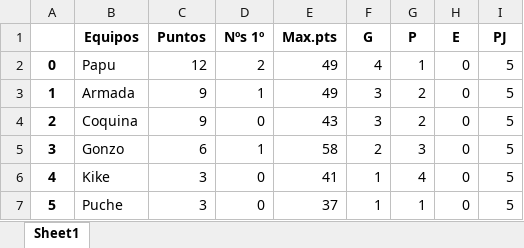
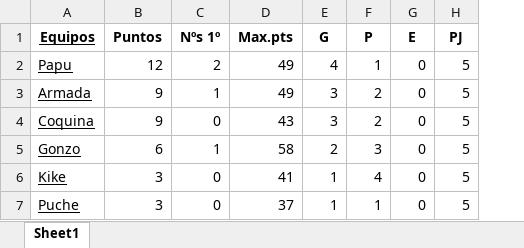
Before and after one commit to Papuuu21/Champions_Mister, an Excel workbook: data/clasf_jor5_gB.xlsx, sheet Sheet1, drawn as a sheet; values as stored, in another font and other column widths than the file's, no borders; removed rows and columns are numbered as before the commit, all else as after; the diff names each change by its address in the sheet, - before the commit and + after, or states it on an @@ line.

```diff
--- a/data/clasf_jor5_gB.xlsx (sheet Sheet1)
+++ b/data/clasf_jor5_gB.xlsx (sheet Sheet1)
-column A, rows 2-7: 0 | 1 | 2 | 3 | 4 | 5
-A1:A7 underline: off
+A1:A7 underline: on
```
Also changed, not shown: data/clasf_jor5_gA.xlsx.
